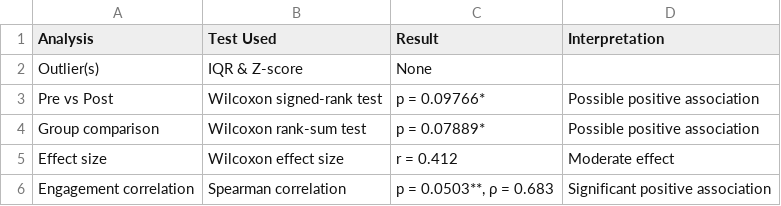
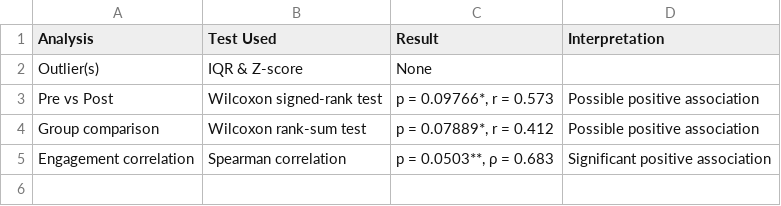
Before and after one commit to Frederik-Goedkoop-73/thesis-data-analysis, a CSV file: R scripts and outputs/4. calories/calories_results_summary.csv, drawn as a sheet.

Commit message:
Add files via upload
Added prepost effect size

```diff
--- a/R scripts and outputs/4. calories/calories_results_summary.csv
+++ b/R scripts and outputs/4. calories/calories_results_summary.csv
@@ -2,5 +2,4 @@ Analysis,Test Used,Result,Interpretation
 Outlier(s),IQR & Z-score,None,
-Pre vs Post,Wilcoxon signed-rank test,p = 0.09766*,Possible positive association
-Group comparison,Wilcoxon rank-sum test,p = 0.07889*,Possible positive association
-Effect size,Wilcoxon effect size,r = 0.412,Moderate effect
+Pre vs Post,Wilcoxon signed-rank test,"p = 0.09766*, r = 0.573",Possible positive association
+Group comparison,Wilcoxon rank-sum test,"p = 0.07889*, r = 0.412",Possible positive association
 Engagement correlation,Spearman correlation,"p = 0.0503**, ρ = 0.683",Significant positive association
```
Also changed, not shown: 1 other file.
